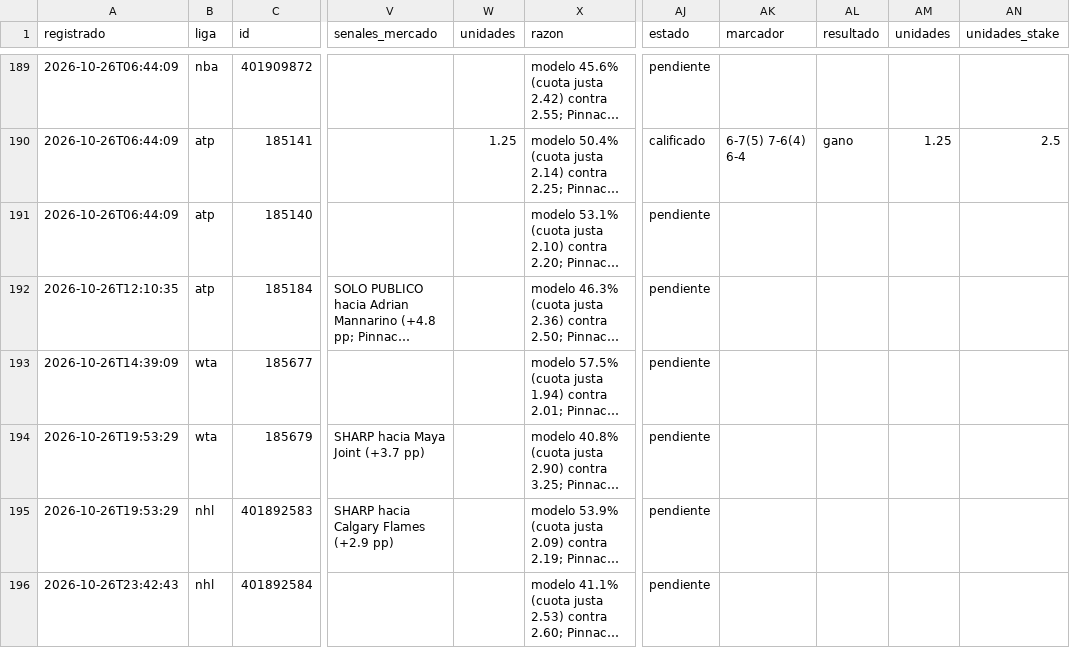
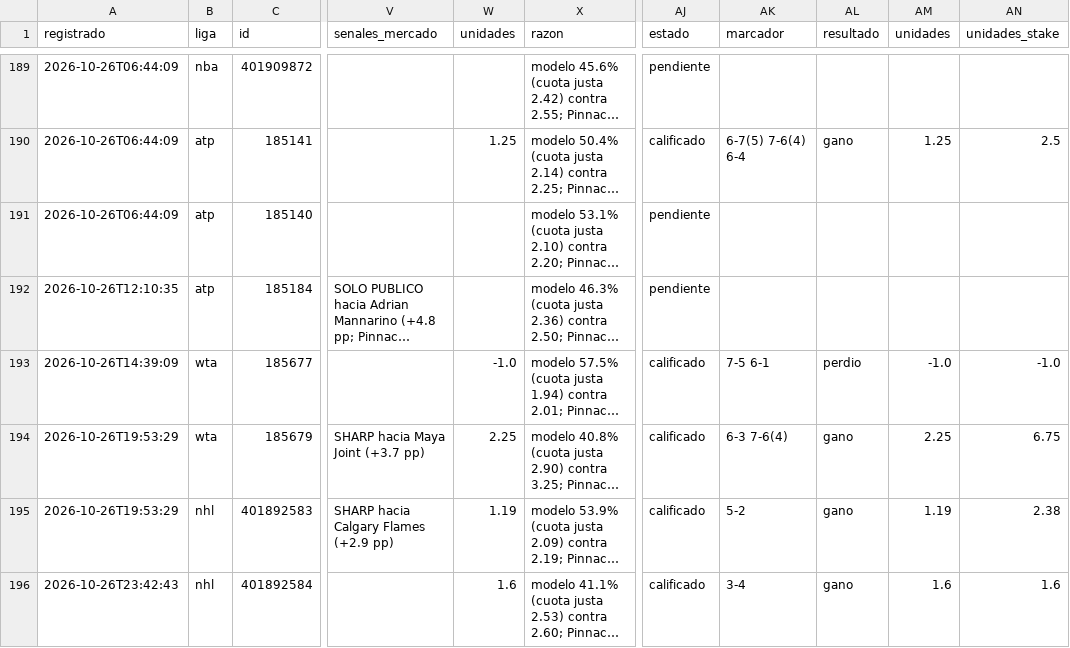
Before and after one commit to tenisman12/edgeline, a CSV file: salida/historial_picks_dia_calificado.csv, drawn as a sheet; only a part is shown, gaps mark what is left out; long unchanged cells end in …; the diff covers the shown part only; the diff names each change by its address in the sheet, - before the commit and + after, or states it on an @@ line.

```diff
--- a/salida/historial_picks_dia_calificado.csv
+++ b/salida/historial_picks_dia_calificado.csv
-W193 (unidades): (empty)
+W193 (unidades): -1.0
-AJ193:AJ196 (estado): pendiente
+AJ193:AJ196 (estado): calificado
-AK193 (marcador): (empty)
+AK193 (marcador): 7-5 6-1
-AL193 (resultado): (empty)
+AL193 (resultado): perdio
-AM193 (unidades): (empty)
+AM193 (unidades): -1.0
-AN193 (unidades_stake): (empty)
+AN193 (unidades_stake): -1.0
-W194 (unidades): (empty)
+W194 (unidades): 2.25
-AK194 (marcador): (empty)
+AK194 (marcador): 6-3 7-6(4)
-AL194:AL196 (resultado): (empty)
+AL194:AL196 (resultado): gano
-AM194 (unidades): (empty)
+AM194 (unidades): 2.25
-AN194 (unidades_stake): (empty)
+AN194 (unidades_stake): 6.75
-W195 (unidades): (empty)
+W195 (unidades): 1.19
-AK195 (marcador): (empty)
+AK195 (marcador): 5-2
-AM195 (unidades): (empty)
+AM195 (unidades): 1.19
-AN195 (unidades_stake): (empty)
+AN195 (unidades_stake): 2.38
-W196 (unidades): (empty)
+W196 (unidades): 1.6
-AK196 (marcador): (empty)
+AK196 (marcador): 3-4
-AM196 (unidades): (empty)
+AM196 (unidades): 1.6
-AN196 (unidades_stake): (empty)
+AN196 (unidades_stake): 1.6
```
Also changed, not shown: 4 added rows elsewhere in this file, salida/clv_detalle.csv, salida/historial_calificado.csv, 55 other files.
